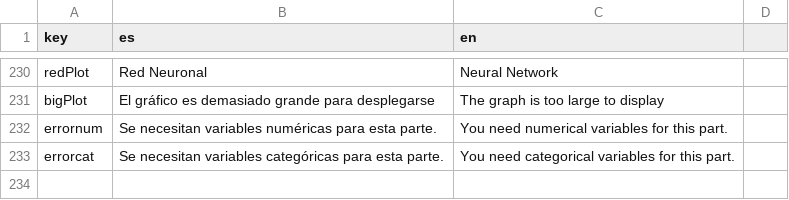
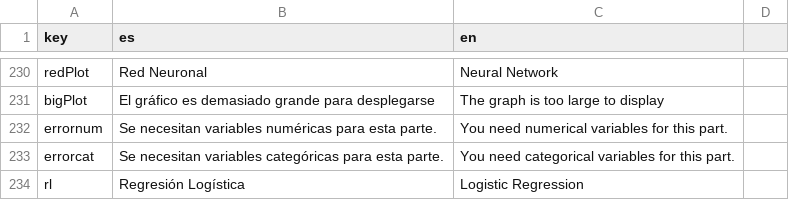
Before and after one commit to PROMiDAT/predictoR, a CSV file: inst/application/www/diccionario.csv, drawn as a sheet; only a part is shown, gaps mark what is left out; the diff names each change by its address in the sheet, - before the commit and + after, or states it on an @@ line.

```diff
--- a/inst/application/www/diccionario.csv
+++ b/inst/application/www/diccionario.csv
+row 234: rl | Regresión Logística | Logistic Regression
```
Also changed, not shown: 3 other files.
